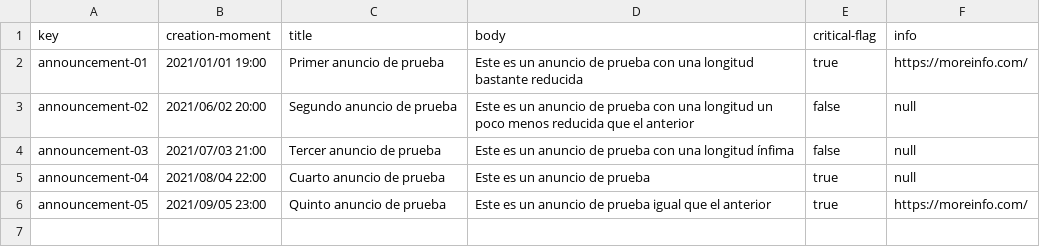
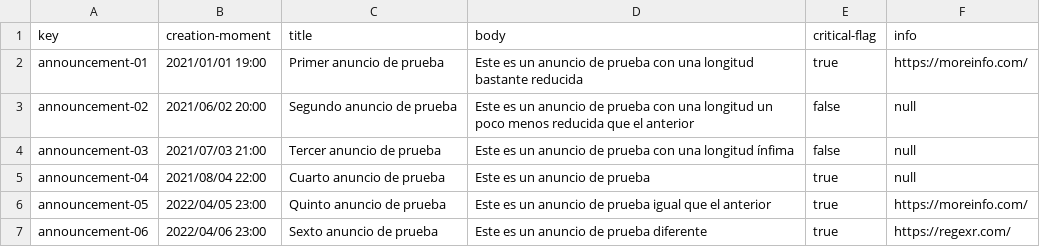
Before and after one commit to RafaJF/Acme-Toolkits, a CSV file: src/main/webapp/WEB-INF/resources/sample-data/announcement.csv, drawn as a sheet.

```diff
--- a/src/main/webapp/WEB-INF/resources/sample-data/announcement.csv
+++ b/src/main/webapp/WEB-INF/resources/sample-data/announcement.csv
@@ -5,2 +5,3 @@ announcement-03,"2021/07/03 21:00",Tercer anuncio de prueba,Este es un anuncio d
 announcement-04,"2021/08/04 22:00",Cuarto anuncio de prueba,Este es un anuncio de prueba,true,null
-announcement-05,"2021/09/05 23:00",Quinto anuncio de prueba,Este es un anuncio de prueba igual que el anterior,true,https://moreinfo.com/
+announcement-05,"2022/04/05 23:00",Quinto anuncio de prueba,Este es un anuncio de prueba igual que el anterior,true,https://moreinfo.com/
+announcement-06,"2022/04/06 23:00",Sexto anuncio de prueba,Este es un anuncio de prueba diferente,true,https://regexr.com/
```
Also changed, not shown: 11 other files.
